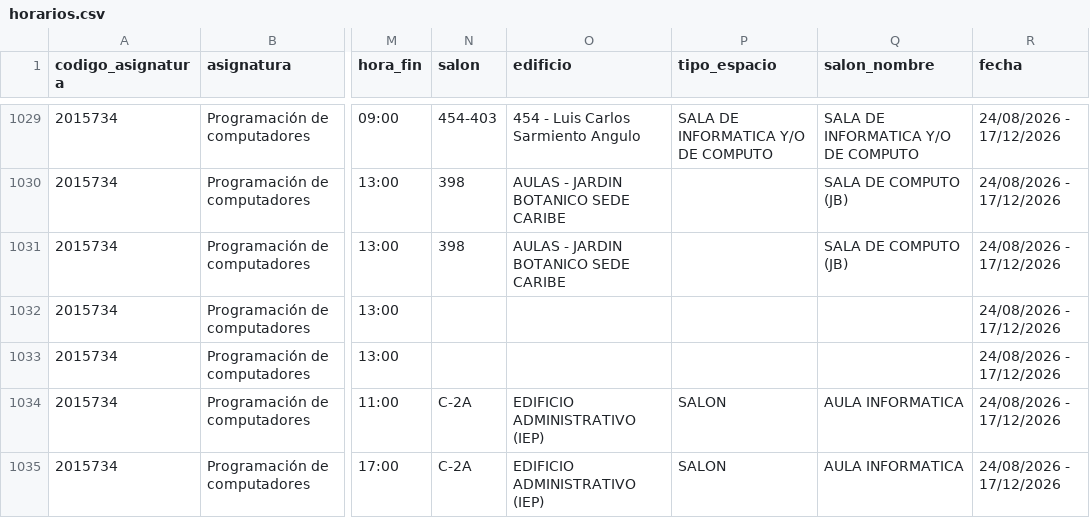
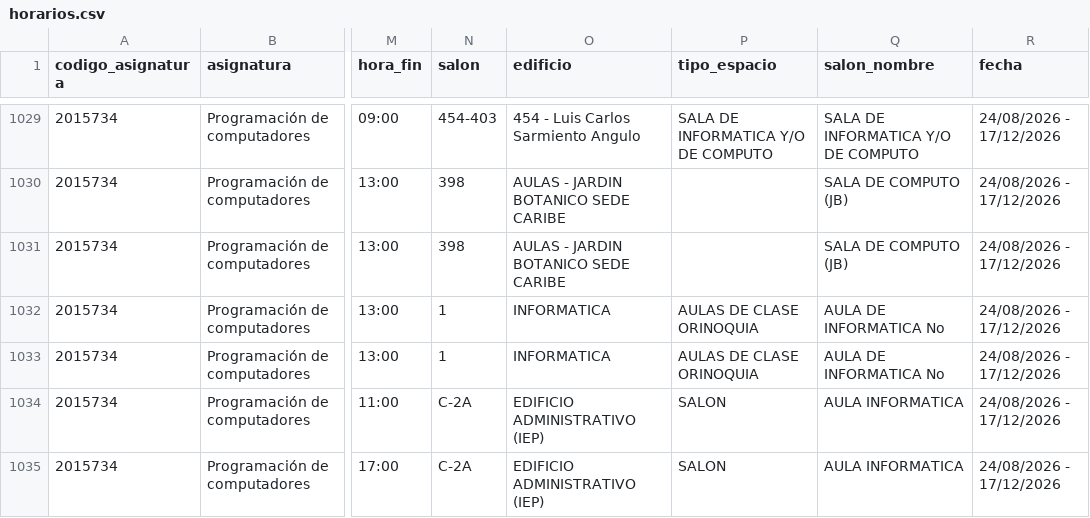
Before and after one commit to aroberto-ux/horarios_unal, a CSV file: horarios.csv, drawn as a sheet; only a part is shown, gaps mark what is left out; the diff names each change by its address in the sheet, - before the commit and + after, or states it on an @@ line.

```diff
--- a/horarios.csv
+++ b/horarios.csv
-N1032:N1033 (salon): (empty)
+N1032:N1033 (salon): 1
-O1032:O1033 (edificio): (empty)
+O1032:O1033 (edificio): INFORMATICA
-P1032:P1033 (tipo_espacio): (empty)
+P1032:P1033 (tipo_espacio): AULAS DE CLASE ORINOQUIA
-Q1032:Q1033 (salon_nombre): (empty)
+Q1032:Q1033 (salon_nombre): AULA DE INFORMATICA No
```
Also changed, not shown: grupos.csv, runs.csv, 6 other files.
